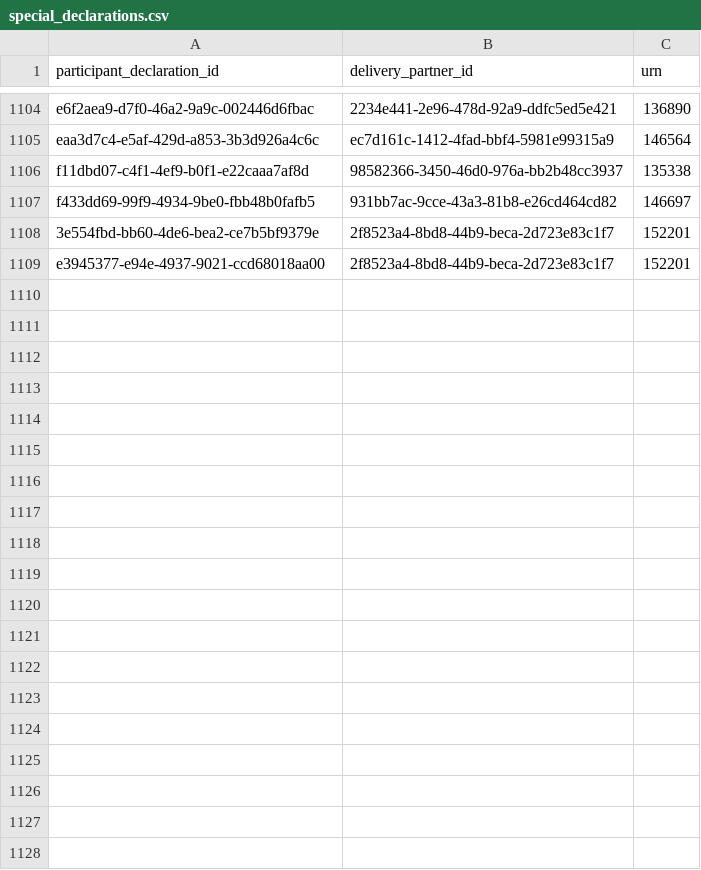
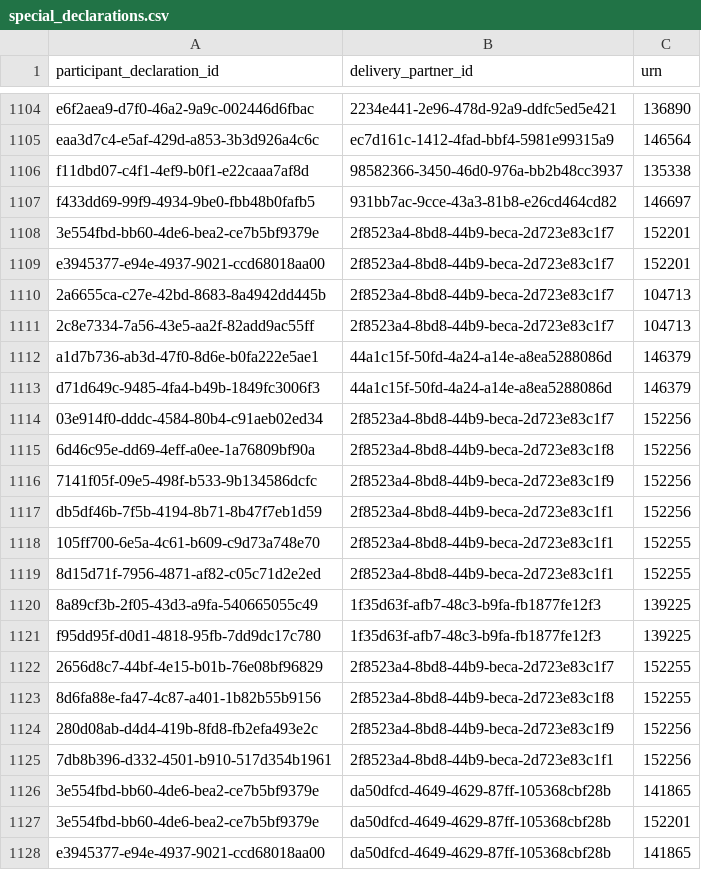
Before and after one commit to DFE-Digital/register-early-career-teachers-public, a CSV file: app/migration/migrators/special_declarations.csv, drawn as a sheet; only a part is shown, gaps mark what is left out; the diff covers the shown part only.

Commit message:
add more special declarations to migrate

```diff
--- a/app/migration/migrators/special_declarations.csv
+++ b/app/migration/migrators/special_declarations.csv
@@ -1109 +1109,20 @@ f433dd69-99f9-4934-9be0-fbb48b0fafb5,931bb7ac-9cce-43a3-81b8-e26cd464cd82,146697
 e3945377-e94e-4937-9021-ccd68018aa00,2f8523a4-8bd8-44b9-beca-2d723e83c1f7,152201
+2a6655ca-c27e-42bd-8683-8a4942dd445b,2f8523a4-8bd8-44b9-beca-2d723e83c1f7,104713
+2c8e7334-7a56-43e5-aa2f-82add9ac55ff,2f8523a4-8bd8-44b9-beca-2d723e83c1f7,104713
+a1d7b736-ab3d-47f0-8d6e-b0fa222e5ae1,44a1c15f-50fd-4a24-a14e-a8ea5288086d,146379
+d71d649c-9485-4fa4-b49b-1849fc3006f3,44a1c15f-50fd-4a24-a14e-a8ea5288086d,146379
+03e914f0-dddc-4584-80b4-c91aeb02ed34,2f8523a4-8bd8-44b9-beca-2d723e83c1f7,152256
+6d46c95e-dd69-4eff-a0ee-1a76809bf90a,2f8523a4-8bd8-44b9-beca-2d723e83c1f8,152256
+7141f05f-09e5-498f-b533-9b134586dcfc,2f8523a4-8bd8-44b9-beca-2d723e83c1f9,152256
+db5df46b-7f5b-4194-8b71-8b47f7eb1d59,2f8523a4-8bd8-44b9-beca-2d723e83c1f1,152256
+105ff700-6e5a-4c61-b609-c9d73a748e70,2f8523a4-8bd8-44b9-beca-2d723e83c1f1,152255
+8d15d71f-7956-4871-af82-c05c71d2e2ed,2f8523a4-8bd8-44b9-beca-2d723e83c1f1,152255
+8a89cf3b-2f05-43d3-a9fa-540665055c49,1f35d63f-afb7-48c3-b9fa-fb1877fe12f3,139225
+f95dd95f-d0d1-4818-95fb-7dd9dc17c780,1f35d63f-afb7-48c3-b9fa-fb1877fe12f3,139225
+2656d8c7-44bf-4e15-b01b-76e08bf96829,2f8523a4-8bd8-44b9-beca-2d723e83c1f7,152255
+8d6fa88e-fa47-4c87-a401-1b82b55b9156,2f8523a4-8bd8-44b9-beca-2d723e83c1f8,152255
+280d08ab-d4d4-419b-8fd8-fb2efa493e2c,2f8523a4-8bd8-44b9-beca-2d723e83c1f9,152256
+7db8b396-d332-4501-b910-517d354b1961,2f8523a4-8bd8-44b9-beca-2d723e83c1f1,152256
+3e554fbd-bb60-4de6-bea2-ce7b5bf9379e,da50dfcd-4649-4629-87ff-105368cbf28b,141865
+3e554fbd-bb60-4de6-bea2-ce7b5bf9379e,da50dfcd-4649-4629-87ff-105368cbf28b,152201
+e3945377-e94e-4937-9021-ccd68018aa00,da50dfcd-4649-4629-87ff-105368cbf28b,141865
```
Also changed, not shown: 39 added rows elsewhere in this file.
